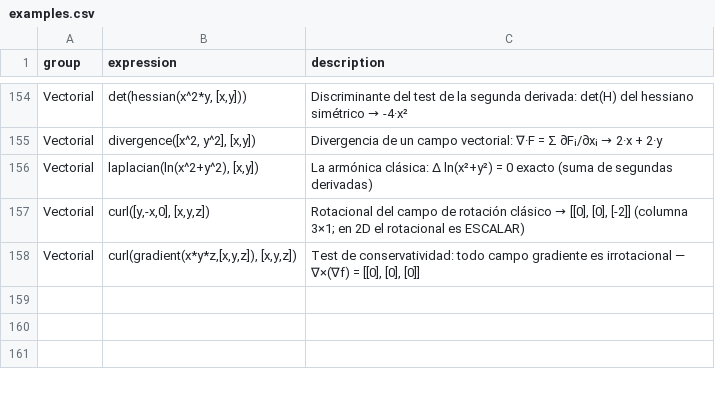
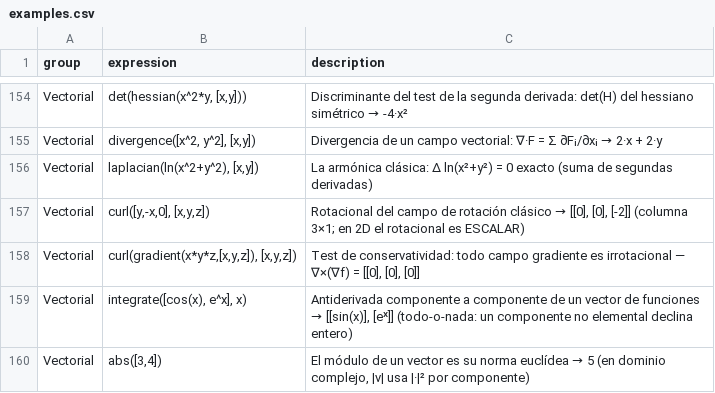
Before and after one commit to javileyes/ExpliCAS, a CSV file: web/examples.csv, drawn as a sheet; only a part is shown, gaps mark what is left out.

```diff
--- a/web/examples.csv
+++ b/web/examples.csv
@@ -158 +158,3 @@
 "Vectorial","curl(gradient(x*y*z,[x,y,z]), [x,y,z])","Test de conservatividad: todo campo gradiente es irrotacional — ∇×(∇f) = [[0], [0], [0]]"
+"Vectorial","integrate([cos(x), e^x], x)","Antiderivada componente a componente de un vector de funciones → [[sin(x)], [eˣ]] (todo-o-nada: un componente no elemental declina entero)"
+"Vectorial","abs([3,4])","El módulo de un vector es su norma euclídea → 5 (en dominio complejo, |v| usa |·|² por componente)"
```
Also changed, not shown: 13 other files.
